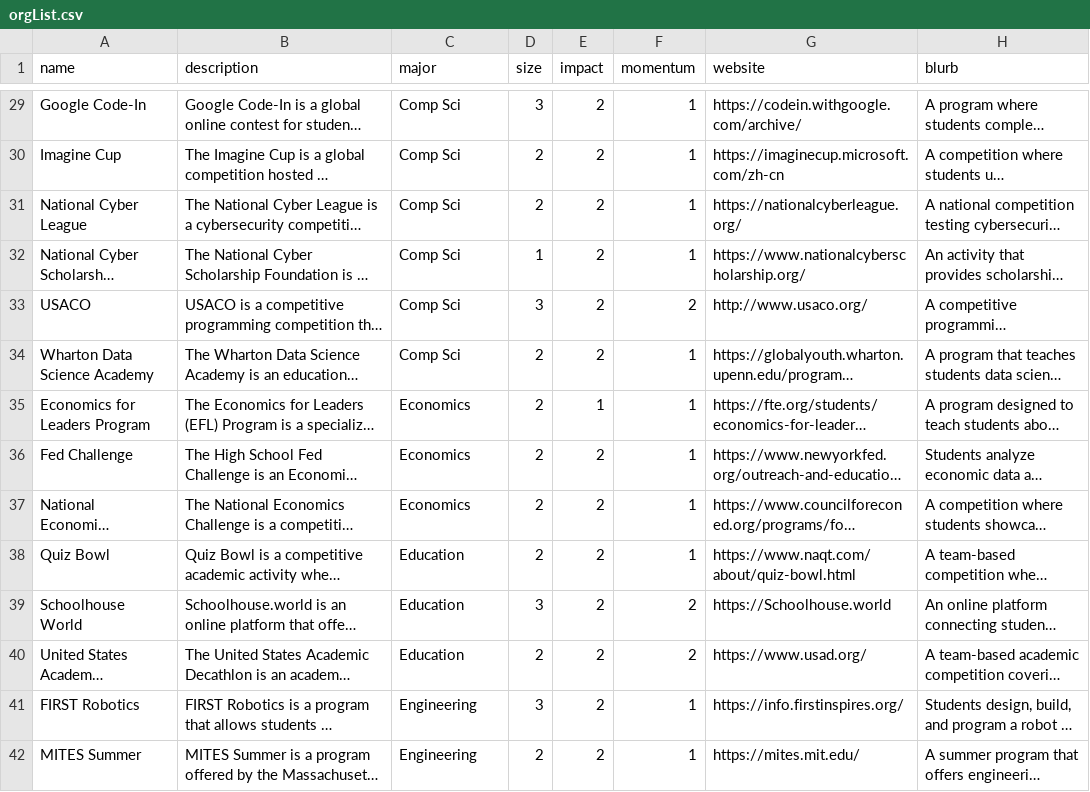
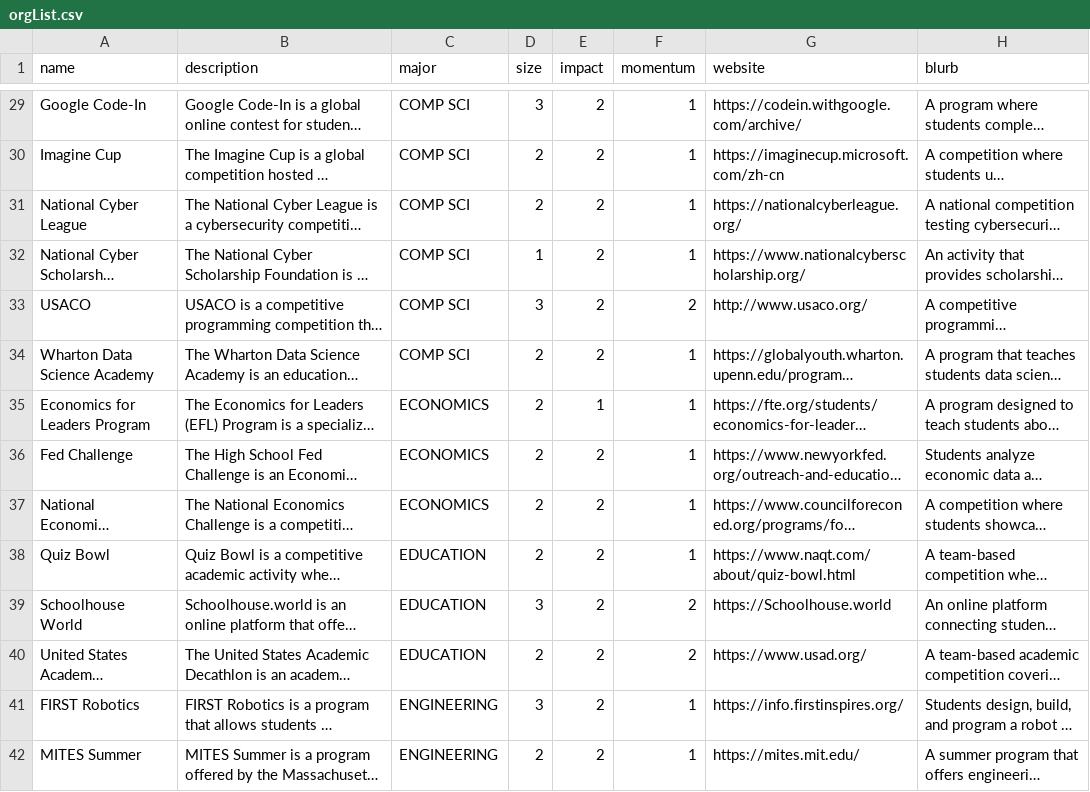
Before and after one commit to max-lee-dev/trajectory, a CSV file: src/assets/data/orgList.csv, drawn as a sheet; only a part is shown, gaps mark what is left out; long unchanged cells end in …; the diff covers the shown part only; the diff names each change by its address in the sheet, - before the commit and + after, or states it on an @@ line.

```diff
--- a/src/assets/data/orgList.csv
+++ b/src/assets/data/orgList.csv
-C29:C34 (major): Comp Sci
+C29:C34 (major): COMP SCI
-C35:C37 (major): Economics
+C35:C37 (major): ECONOMICS
-C38:C40 (major): Education
+C38:C40 (major): EDUCATION
-C41:C42 (major): Engineering
+C41:C42 (major): ENGINEERING
```
Also changed, not shown: 1 added row and 116 edited cells elsewhere in this file, 7 other files.
